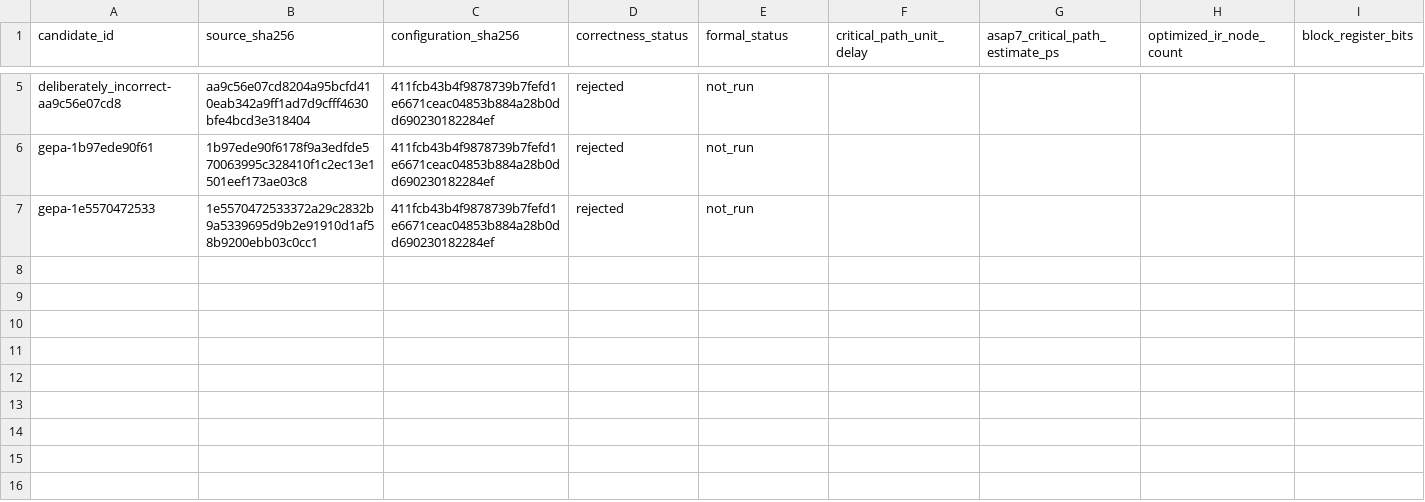
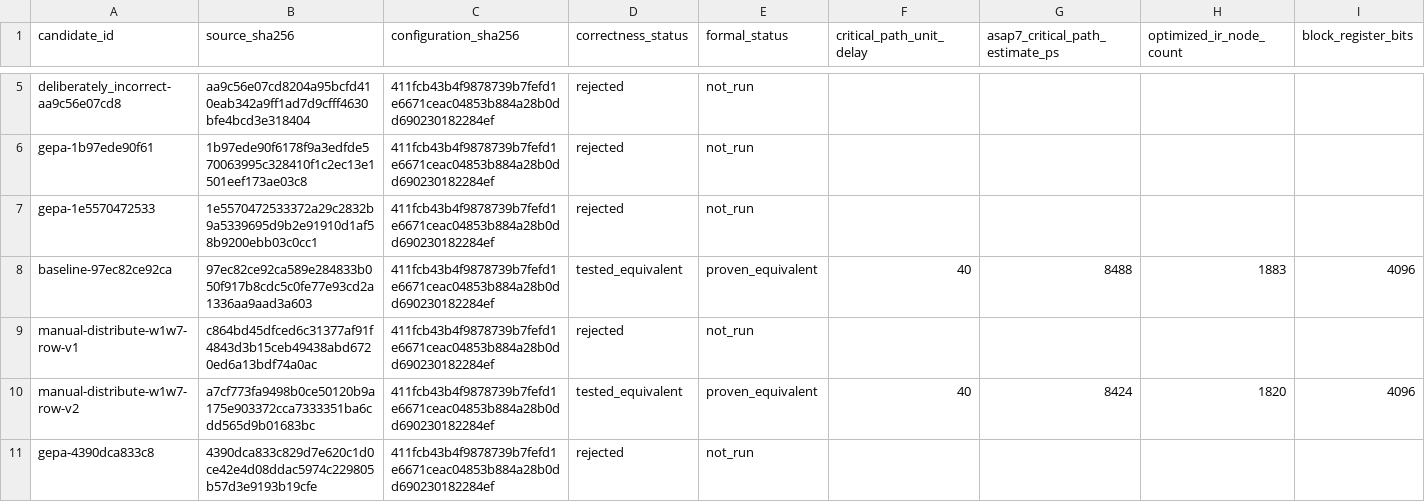
Before and after one commit to CharithKumarGunda/HLSFactory, a CSV file: experiments/xls-gepa/results/comparison.csv, drawn as a sheet; only a part is shown, gaps mark what is left out; rows hold the shown columns only; the diff names each change by its address in the sheet, - before the commit and + after, or states it on an @@ line.

```diff
--- a/experiments/xls-gepa/results/comparison.csv
+++ b/experiments/xls-gepa/results/comparison.csv
+row 8: baseline-97ec82ce92ca | 97ec82ce92ca589e284833b050f917b8cdc5c0fe77e93cd2a1336aa9aad3a603 | 411fcb43b4f9878739b7fefd1e6671ceac04853b884a28b0dd690230182284ef | tested_equivalent | proven_equivalent | 40 | 8488 | 1883 | 4096
+row 9: manual-distribute-w1w7-row-v1 | c864bd45dfced6c31377af91f4843d3b15ceb49438abd6720ed6a13bdf74a0ac | 411fcb43b4f9878739b7fefd1e6671ceac04853b884a28b0dd690230182284ef | rejected | not_run
+row 10: manual-distribute-w1w7-row-v2 | a7cf773fa9498b0ce50120b9a175e903372cca7333351ba6cdd565d9b01683bc | 411fcb43b4f9878739b7fefd1e6671ceac04853b884a28b0dd690230182284ef | tested_equivalent | proven_equivalent | 40 | 8424 | 1820 | 4096
+row 11: gepa-4390dca833c8 | 4390dca833c829d7e620c1d0ce42e4d08ddac5974c229805b57d3e9193b19cfe | 411fcb43b4f9878739b7fefd1e6671ceac04853b884a28b0dd690230182284ef | rejected | not_run
```
